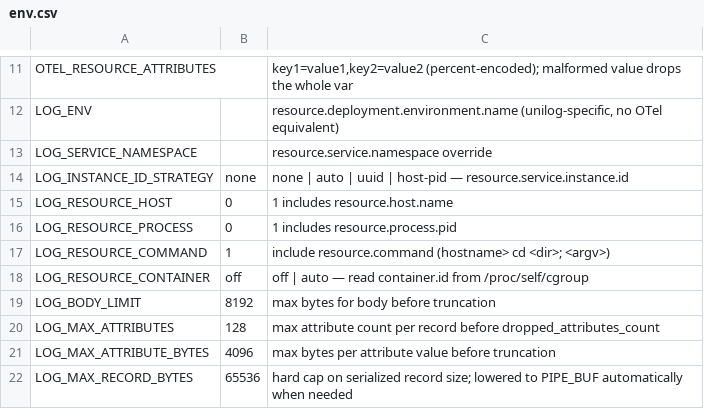
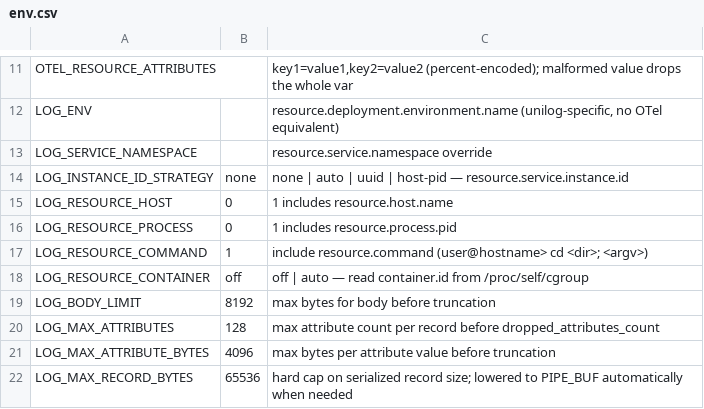
Before and after one commit to sanprojects/unilog, a CSV file: spec/env.csv, drawn as a sheet; only a part is shown, gaps mark what is left out.

Commit message:
request scope: client address/port in resource.URL; user@ in resource.command
chore: 1.0.3

```diff
--- a/spec/env.csv
+++ b/spec/env.csv
@@ -16,3 +16,3 @@ LOG_RESOURCE_HOST,0,"1 includes resource.host.name"
 LOG_RESOURCE_PROCESS,0,"1 includes resource.process.pid"
-LOG_RESOURCE_COMMAND,1,"include resource.command (hostname> cd <dir>; <argv>)"
+LOG_RESOURCE_COMMAND,1,"include resource.command (user@hostname> cd <dir>; <argv>)"
 LOG_RESOURCE_CONTAINER,off,"off | auto — read container.id from /proc/self/cgroup"
```
Also changed, not shown: 18 other files.
